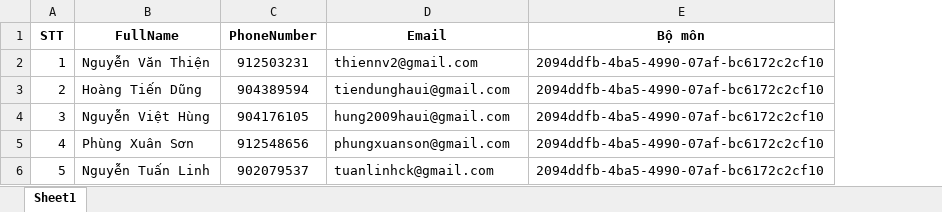
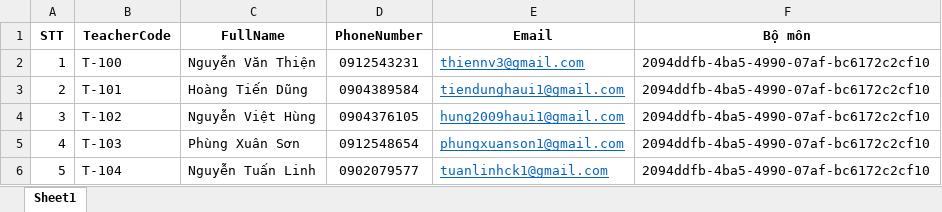
Before and after one commit to ReactToStars/DATN, an Excel workbook: DoAn/QLTS/wwwroot/Content/files/Import_Teacher.xlsx, sheet Sheet1, drawn as a sheet; values as stored, in another font and other column widths than the file's, no borders; addresses are those after the commit; the diff names each change by its address in the sheet, - before the commit and + after, or states it on an @@ line.

```diff
--- a/DoAn/QLTS/wwwroot/Content/files/Import_Teacher.xlsx (sheet Sheet1)
+++ b/DoAn/QLTS/wwwroot/Content/files/Import_Teacher.xlsx (sheet Sheet1)
+column B (TeacherCode), rows 2-6: T-100 | T-101 | T-102 | T-103 | T-104
-D2 (PhoneNumber): 912503231
+D2 (PhoneNumber): 0912543231
-E2 (Email): thiennv2@gmail.com
+E2 (Email): thiennv3@gmail.com
@@ E2:E6 underline: off → on, text colour: black → #0563C1 @@
-D3 (PhoneNumber): 904389594
+D3 (PhoneNumber): 0904389584
-E3 (Email): tiendunghaui@gmail.com
+E3 (Email): tiendunghaui1@gmail.com
-D4 (PhoneNumber): 904176105
+D4 (PhoneNumber): 0904376105
-E4 (Email): hung2009haui@gmail.com
+E4 (Email): hung2009haui1@gmail.com
-D5 (PhoneNumber): 912548656
+D5 (PhoneNumber): 0912548654
-E5 (Email): phungxuanson@gmail.com
+E5 (Email): phungxuanson1@gmail.com
-D6 (PhoneNumber): 902079537
+D6 (PhoneNumber): 0902079577
-E6 (Email): tuanlinhck@gmail.com
+E6 (Email): tuanlinhck1@gmail.com
```
Also changed, not shown: DoAn/QLTS/wwwroot/Content/files/Import_TechnicalStaff.xlsx, Import/Import_Teacher.xlsx, 15 other files.
